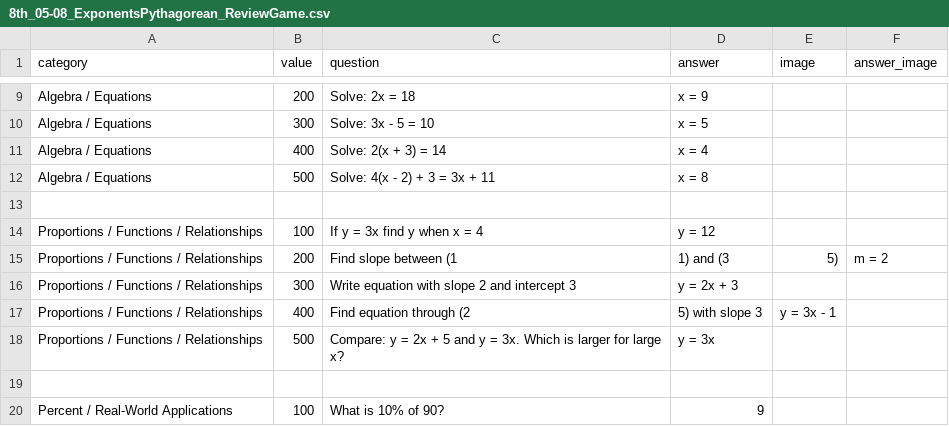
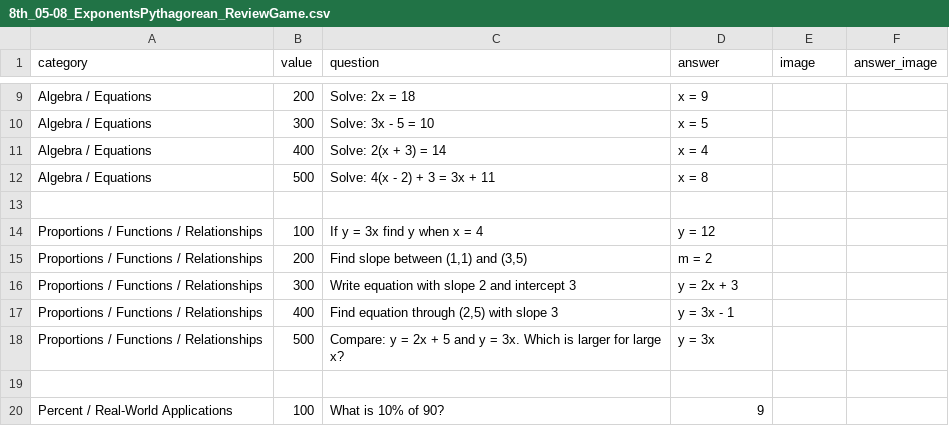
Before and after one commit to matthewtmonk-dot/24Math, a CSV file: csv/8th_05-08_ExponentsPythagorean_ReviewGame.csv, drawn as a sheet; only a part is shown, gaps mark what is left out; removed rows and columns are numbered as before the commit, all else as after; the diff names each change by its address in the sheet, - before the commit and + after, or states it on an @@ line.

```diff
--- a/csv/8th_05-08_ExponentsPythagorean_ReviewGame.csv
+++ b/csv/8th_05-08_ExponentsPythagorean_ReviewGame.csv
-row 15: Proportions / Functions / Relationships | 200 | Find slope between (1 | 1) and (3 | 5) | m = 2
+row 15: Proportions / Functions / Relationships | 200 | Find slope between (1,1) and (3,5) | m = 2
-row 17: Proportions / Functions / Relationships | 400 | Find equation through (2 | 5) with slope 3 | y = 3x - 1
+row 17: Proportions / Functions / Relationships | 400 | Find equation through (2,5) with slope 3 | y = 3x - 1
```
Also changed, not shown: csv/8th_04-30_LinearEquations_ReviewGame.csv, csv/8th_05-01_GraphingSlope_ReviewGame.csv, 3 other files.
